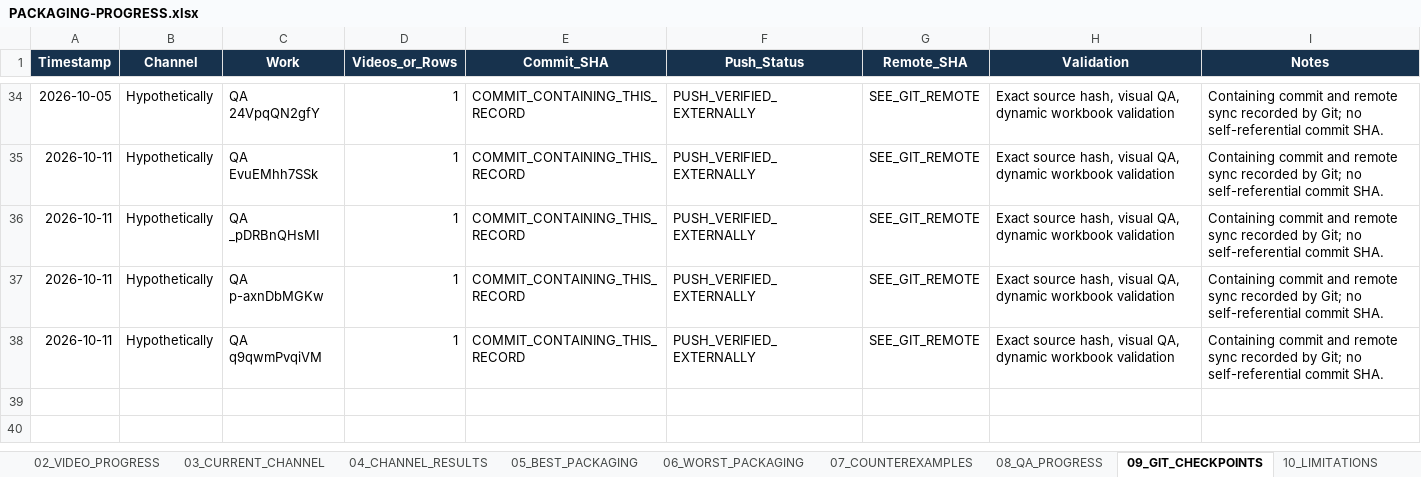
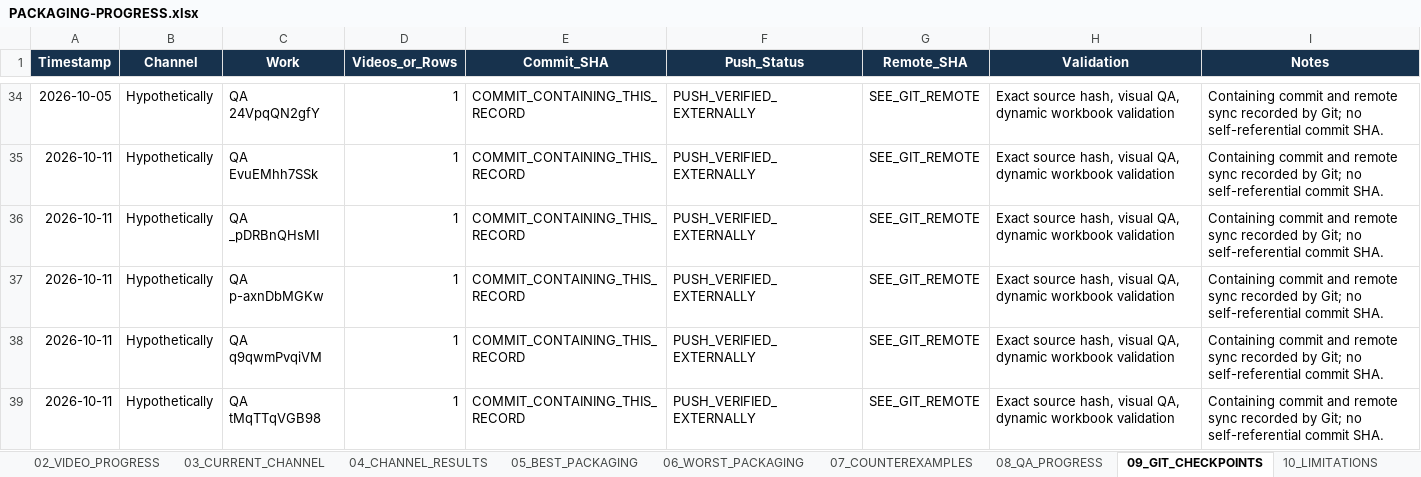
Before and after one commit to ghilmanITM360/youtube-intelligence-os, an Excel workbook: docs/research/thumbnail-forensics-2026-10-02/PACKAGING-PROGRESS.xlsx, sheet 09_GIT_CHECKPOINTS, drawn as a sheet; only a part is shown, gaps mark what is left out; values as stored, in another font and other column widths than the file's, no borders; table styles not drawn; the diff names each change by its address in the sheet, - before the commit and + after, or states it on an @@ line.

Commit message:
packaging: QA Hypothetically tMqTTqVGB98

```diff
--- a/docs/research/thumbnail-forensics-2026-10-02/PACKAGING-PROGRESS.xlsx (sheet 09_GIT_CHECKPOINTS)
+++ b/docs/research/thumbnail-forensics-2026-10-02/PACKAGING-PROGRESS.xlsx (sheet 09_GIT_CHECKPOINTS)
+row 39: 2026-10-11 | Hypothetically | QA tMqTTqVGB98 | 1 | COMMIT_CONTAINING_THIS_RECORD | PUSH_VERIFIED_EXTERNALLY | SEE_GIT_REMOTE | Exact source hash, visual QA, dynamic workbook validation | Containing commit and remote sync recorded by Git; no self-referential commit SHA.
```
Also changed, not shown: sheet 08_QA_PROGRESS, sheet 03_CURRENT_CHANNEL, sheet 00_DASHBOARD, sheet 01_CHANNEL_PROGRESS, sheet 02_VIDEO_PROGRESS, 5 other files.
